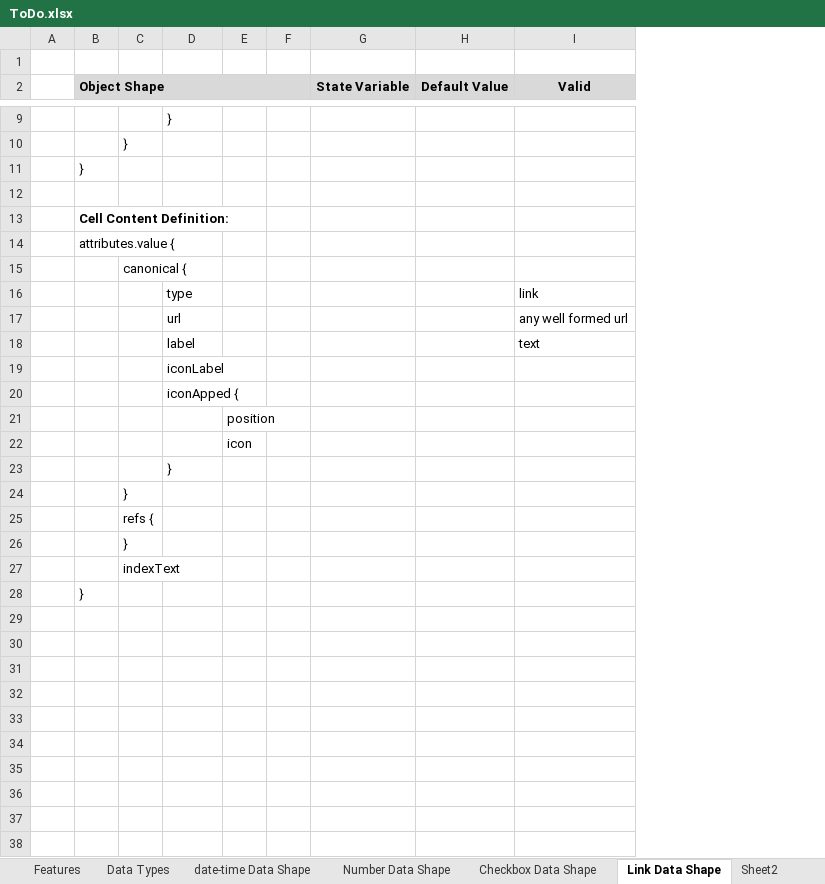
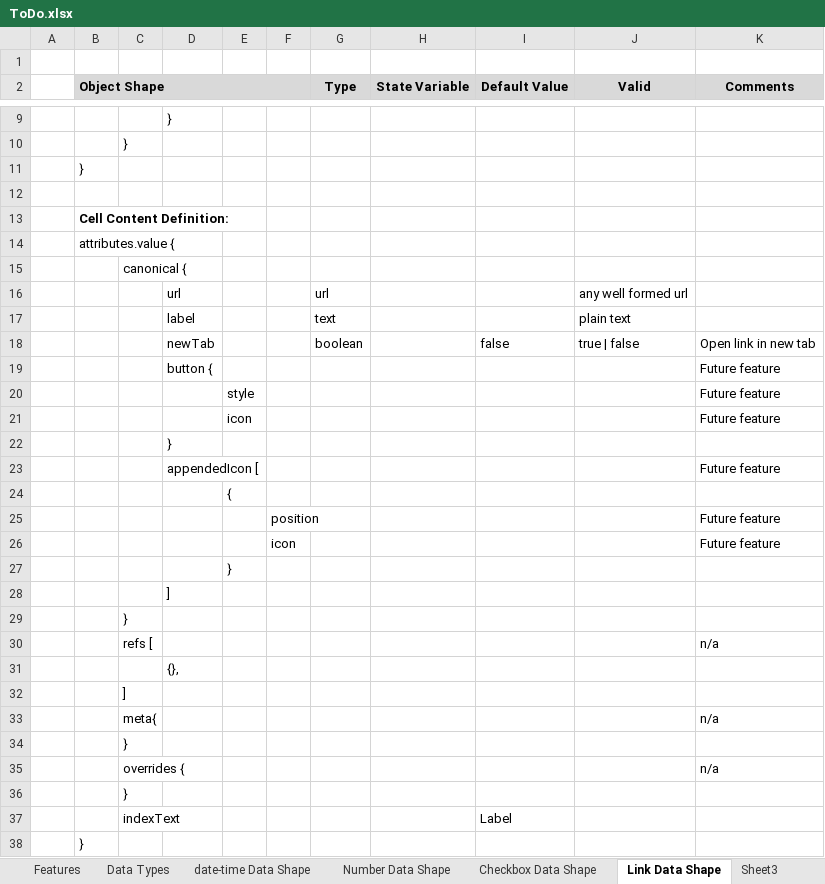
Before and after one commit to gschaub/dynamic-tables, an Excel workbook: Development Docs/ToDo.xlsx, sheet Link Data Shape, drawn as a sheet; only a part is shown, gaps mark what is left out; values as stored, in another font and other column widths than the file's, no borders; removed rows and columns are numbered as before the commit, all else as after; the diff names each change by its address in the sheet, - before the commit and + after, or states it on an @@ line.

Commit message:
Link initial front-end php render

```diff
--- a/Development Docs/ToDo.xlsx (sheet Link Data Shape)
+++ b/Development Docs/ToDo.xlsx (sheet Link Data Shape)
+sheet tab: Sheet3
+column E, empty
-column F, empty
+column G (Type), rows 16-17: url | text
+column K (Comments), row 19: Future feature; rows 25-26: Future feature | Future feature; row 30: n/a; row 35: n/a
-row 16:  |  |  | type |  |  |  |  | link
-J17 (Valid): text
+J17 (Valid): plain text
+row 18:  |  |  | newTab |  |  | boolean |  | false | true | false | Open link in new tab
-D19: iconLabel
+D19: button {
+row 20:  |  |  |  | style |  |  |  |  |  | Future feature
+row 21:  |  |  |  | icon |  |  |  |  |  | Future feature
-D22: iconApped {
+D22: }
+row 23:  |  |  | appendedIcon [ |  |  |  |  |  |  | Future feature
+row 24:  |  |  |  | {
+row 27:  |  |  |  | }
-D28: }
+D28: ]
-C30: refs {
+C30: refs [
+row 31:  |  |  | {},
+row 32:  |  | ]
+row 33:  |  | meta{ |  |  |  |  |  |  |  | n/a
-C35: indexText
+C35: overrides {
+row 36:  |  | }
+row 37:  |  | indexText |  |  |  |  |  | Label
```
Also changed, not shown: sheet Prioritized List, sheet Data Types, sheet date-time Data Shape, sheet Number Data Shape, sheet Checkbox Data Shape, 8 other files.
